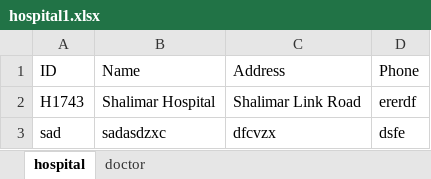
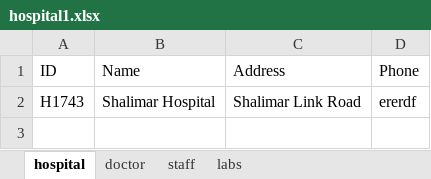
Before and after one commit to bilal12542/HospitalManagementSystem, an Excel workbook: hospital1.xlsx, sheet hospital, drawn as a sheet; values as stored, in another font and other column widths than the file's, no borders; the diff names each change by its address in the sheet, - before the commit and + after, or states it on an @@ line.

```diff
--- a/hospital1.xlsx (sheet hospital)
+++ b/hospital1.xlsx (sheet hospital)
+sheet tab: staff
+sheet tab: labs
-row 3: sad | sadasdzxc | dfcvzx | dsfe
```
Also changed, not shown: 19 other files.
